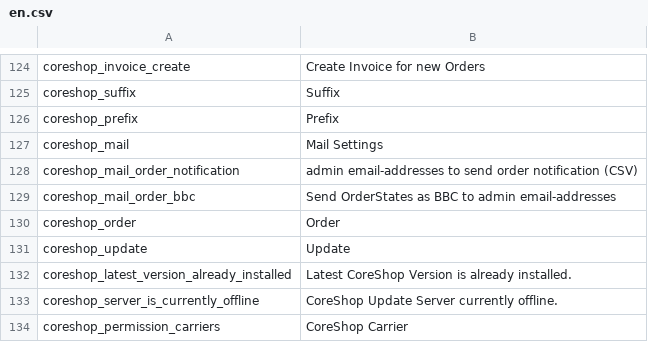
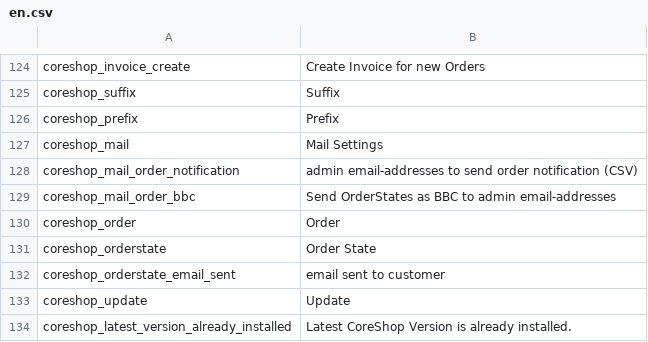
Before and after one commit to coreshop/CoreShop, a CSV file: static/texts/en.csv, drawn as a sheet; only a part is shown, gaps mark what is left out; the shorter side is filled out with more unchanged rows; the diff names each change by its address in the sheet, - before the commit and + after, or states it on an @@ line.

```diff
--- a/static/texts/en.csv
+++ b/static/texts/en.csv
+row 131: coreshop_orderstate | Order State
+row 132: coreshop_orderstate_email_sent | email sent to customer
```
Also changed, not shown: static/texts/de.csv, 7 other files.
